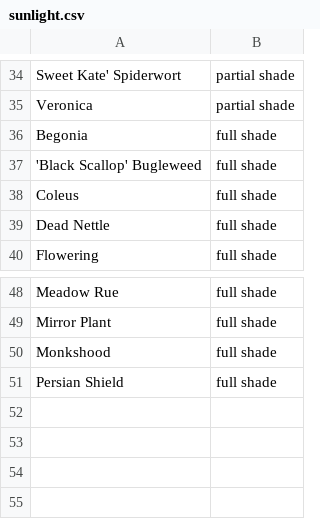
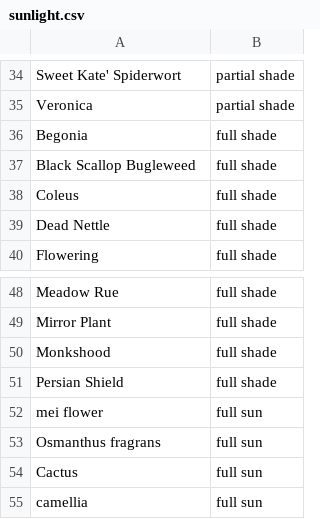
Before and after one commit to kao0624024/u0624024, a CSV file: webScrap/myDB/sunlight.csv, drawn as a sheet; only a part is shown, gaps mark what is left out.

```diff
--- a/webScrap/myDB/sunlight.csv
+++ b/webScrap/myDB/sunlight.csv
@@ -36,3 +36,3 @@ Veronica,partial shade
 Begonia,full shade
-'Black Scallop' Bugleweed,full shade
+Black Scallop Bugleweed,full shade
 Coleus,full shade
@@ -51 +51,5 @@ Monkshood,full shade
 Persian Shield,full shade
+mei flower,full sun
+Osmanthus fragrans,full sun
+Cactus,full sun
+camellia,full sun
```
Also changed, not shown: webScrap/myDB/moisture.csv, webScrap/myDB/ph.csv, 11 other files.
